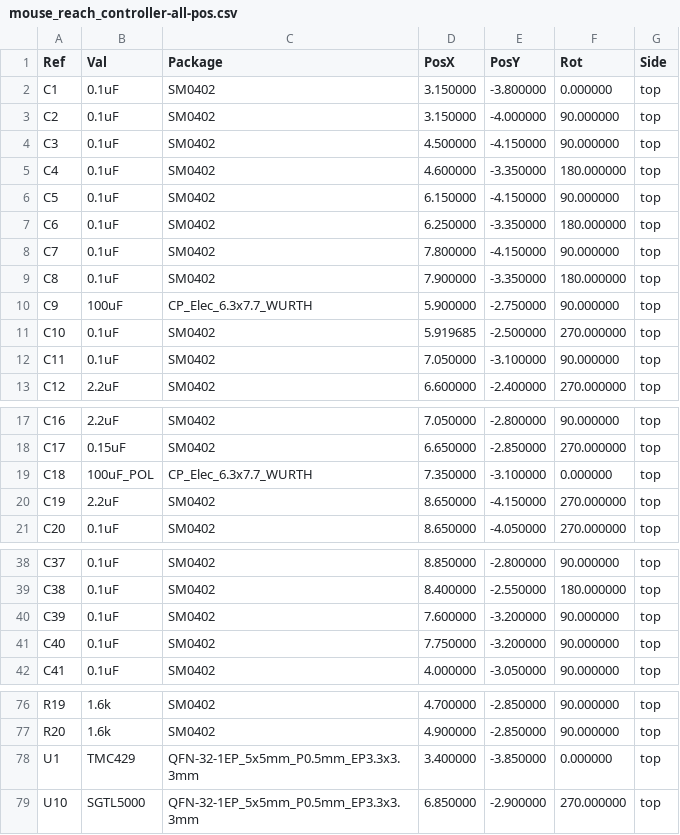
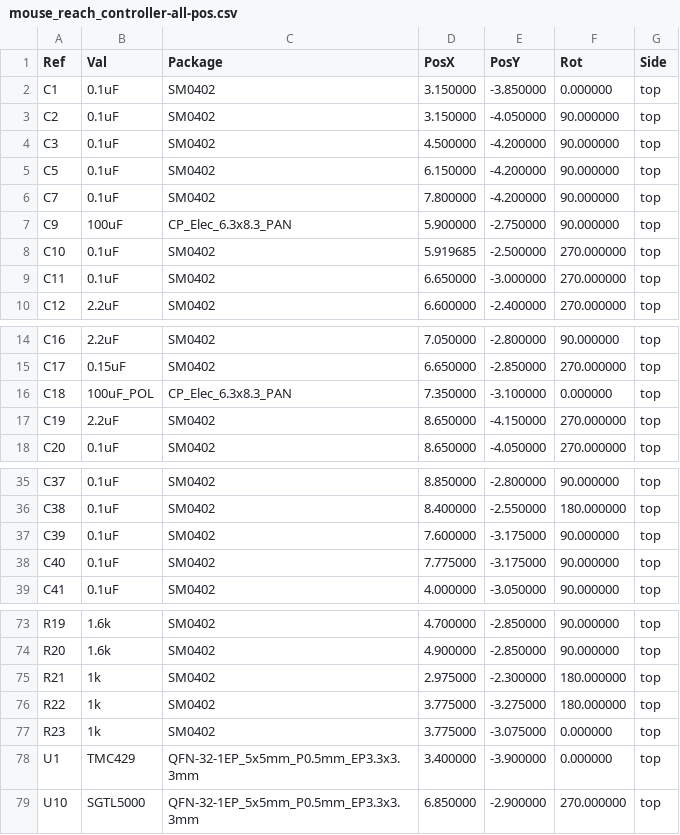
Before and after one commit to janelia-kicad/mouse_reach_controller, a CSV file: gerbers/mouse_reach_controller-all-pos.csv, drawn as a sheet; only a part is shown, gaps mark what is left out; the diff covers the shown part only.

```diff
--- a/gerbers/mouse_reach_controller-all-pos.csv
+++ b/gerbers/mouse_reach_controller-all-pos.csv
@@ -1,13 +1,10 @@
 Ref,Val,Package,PosX,PosY,Rot,Side
-"C1","0.1uF","SM0402",3.150000,-3.800000,0.000000,top
-"C2","0.1uF","SM0402",3.150000,-4.000000,90.000000,top
-"C3","0.1uF","SM0402",4.500000,-4.150000,90.000000,top
-"C4","0.1uF","SM0402",4.600000,-3.350000,180.000000,top
-"C5","0.1uF","SM0402",6.150000,-4.150000,90.000000,top
-"C6","0.1uF","SM0402",6.250000,-3.350000,180.000000,top
-"C7","0.1uF","SM0402",7.800000,-4.150000,90.000000,top
-"C8","0.1uF","SM0402",7.900000,-3.350000,180.000000,top
-"C9","100uF","CP_Elec_6.3x7.7_WURTH",5.900000,-2.750000,90.000000,top
+"C1","0.1uF","SM0402",3.150000,-3.850000,0.000000,top
+"C2","0.1uF","SM0402",3.150000,-4.050000,90.000000,top
+"C3","0.1uF","SM0402",4.500000,-4.200000,90.000000,top
+"C5","0.1uF","SM0402",6.150000,-4.200000,90.000000,top
+"C7","0.1uF","SM0402",7.800000,-4.200000,90.000000,top
+"C9","100uF","CP_Elec_6.3x8.3_PAN",5.900000,-2.750000,90.000000,top
 "C10","0.1uF","SM0402",5.919685,-2.500000,270.000000,top
-"C11","0.1uF","SM0402",7.050000,-3.100000,90.000000,top
+"C11","0.1uF","SM0402",6.650000,-3.000000,270.000000,top
 "C12","2.2uF","SM0402",6.600000,-2.400000,270.000000,top
@@ -18,3 +15,3 @@ Ref,Val,Package,PosX,PosY,Rot,Side
 "C17","0.15uF","SM0402",6.650000,-2.850000,270.000000,top
-"C18","100uF_POL","CP_Elec_6.3x7.7_WURTH",7.350000,-3.100000,0.000000,top
+"C18","100uF_POL","CP_Elec_6.3x8.3_PAN",7.350000,-3.100000,0.000000,top
 "C19","2.2uF","SM0402",8.650000,-4.150000,270.000000,top
@@ -39,4 +36,4 @@ Ref,Val,Package,PosX,PosY,Rot,Side
 "C38","0.1uF","SM0402",8.400000,-2.550000,180.000000,top
-"C39","0.1uF","SM0402",7.600000,-3.200000,90.000000,top
-"C40","0.1uF","SM0402",7.750000,-3.200000,90.000000,top
+"C39","0.1uF","SM0402",7.600000,-3.175000,90.000000,top
+"C40","0.1uF","SM0402",7.775000,-3.175000,90.000000,top
 "C41","0.1uF","SM0402",4.000000,-3.050000,90.000000,top
@@ -77,3 +74,6 @@ Ref,Val,Package,PosX,PosY,Rot,Side
 "R20","1.6k","SM0402",4.900000,-2.850000,90.000000,top
-"U1","TMC429","QFN-32-1EP_5x5mm_P0.5mm_EP3.3x3.3mm",3.400000,-3.850000,0.000000,top
+"R21","1k","SM0402",2.975000,-2.300000,180.000000,top
+"R22","1k","SM0402",3.775000,-3.275000,180.000000,top
+"R23","1k","SM0402",3.775000,-3.075000,0.000000,top
+"U1","TMC429","QFN-32-1EP_5x5mm_P0.5mm_EP3.3x3.3mm",3.400000,-3.900000,0.000000,top
 "U10","SGTL5000","QFN-32-1EP_5x5mm_P0.5mm_EP3.3x3.3mm",6.850000,-2.900000,270.000000,top
```
Also changed, not shown: 12 edited cells elsewhere in this file, bom/Digi-Key_parts.csv, bom/bom.csv, 29 other files.
